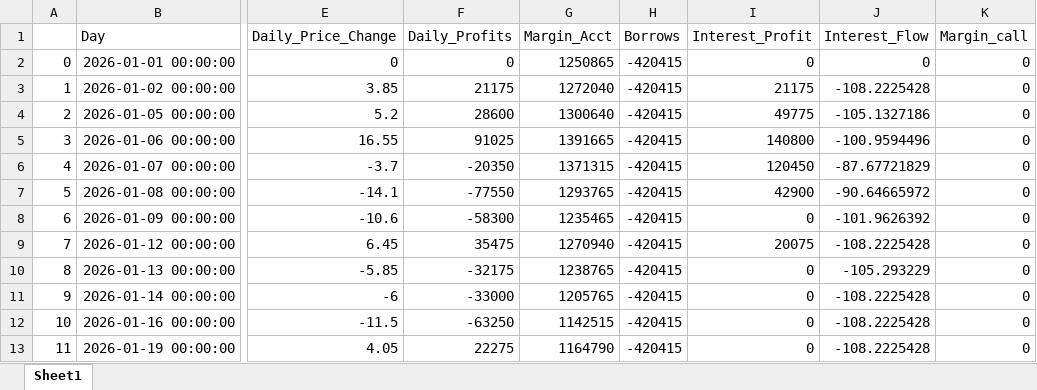
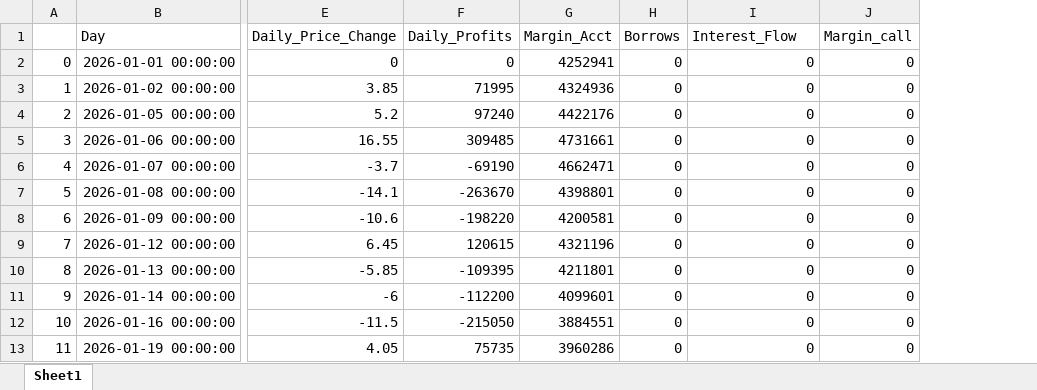
Before and after one commit to SachitVij/Pricing-Futures-and-Margin-Account-Management, an Excel workbook: logs/logs_feb.xlsx, sheet Sheet1, drawn as a sheet; only a part is shown, gaps mark what is left out; values as stored, in another font and other column widths than the file's, no borders; the diff covers the shown part only; the diff names each change by its address in the sheet, - before the commit and + after, or states it on an @@ line.

Commit message:
daily profit corrected

```diff
--- a/logs/logs_feb.xlsx (sheet Sheet1)
+++ b/logs/logs_feb.xlsx (sheet Sheet1)
-column J (Interest_Flow), rows 2-13: 0 | -108.2225428 | -105.1327186 | -100.9594496 | -87.67721829 | -90.64665972 | -101.9626392 | -108.2225428 | -105.293229 | -108.2225428 | -108.2225428 | -108.2225428
-I1: Interest_Profit
+I1: Interest_Flow
-G2 (Margin_Acct): 1250865
+G2 (Margin_Acct): 4252941
-H2:H13 (Borrows): -420415
+H2:H13 (Borrows): 0
-F3 (Daily_Profits): 21175
+F3 (Daily_Profits): 71995
-G3 (Margin_Acct): 1272040
+G3 (Margin_Acct): 4324936
-I3 (Interest_Flow): 21175
+I3 (Interest_Flow): 0
-F4 (Daily_Profits): 28600
+F4 (Daily_Profits): 97240
-G4 (Margin_Acct): 1300640
+G4 (Margin_Acct): 4422176
-I4 (Interest_Flow): 49775
+I4 (Interest_Flow): 0
-F5 (Daily_Profits): 91025
+F5 (Daily_Profits): 309485
-G5 (Margin_Acct): 1391665
+G5 (Margin_Acct): 4731661
-I5 (Interest_Flow): 140800
+I5 (Interest_Flow): 0
-F6 (Daily_Profits): -20350
+F6 (Daily_Profits): -69190
-G6 (Margin_Acct): 1371315
+G6 (Margin_Acct): 4662471
-I6 (Interest_Flow): 120450
+I6 (Interest_Flow): 0
-F7 (Daily_Profits): -77550
+F7 (Daily_Profits): -263670
-G7 (Margin_Acct): 1293765
+G7 (Margin_Acct): 4398801
-I7 (Interest_Flow): 42900
+I7 (Interest_Flow): 0
-F8 (Daily_Profits): -58300
+F8 (Daily_Profits): -198220
-G8 (Margin_Acct): 1235465
+G8 (Margin_Acct): 4200581
-F9 (Daily_Profits): 35475
+F9 (Daily_Profits): 120615
-G9 (Margin_Acct): 1270940
+G9 (Margin_Acct): 4321196
-I9 (Interest_Flow): 20075
+I9 (Interest_Flow): 0
-F10 (Daily_Profits): -32175
+F10 (Daily_Profits): -109395
-G10 (Margin_Acct): 1238765
+G10 (Margin_Acct): 4211801
-F11 (Daily_Profits): -33000
+F11 (Daily_Profits): -112200
-G11 (Margin_Acct): 1205765
+G11 (Margin_Acct): 4099601
-F12 (Daily_Profits): -63250
+F12 (Daily_Profits): -215050
-G12 (Margin_Acct): 1142515
+G12 (Margin_Acct): 3884551
-F13 (Daily_Profits): 22275
+F13 (Daily_Profits): 75735
-G13 (Margin_Acct): 1164790
+G13 (Margin_Acct): 3960286
```
Also changed, not shown: 24 edited cells elsewhere in this sheet, logs/logs_mar.xlsx, 1 other file.
